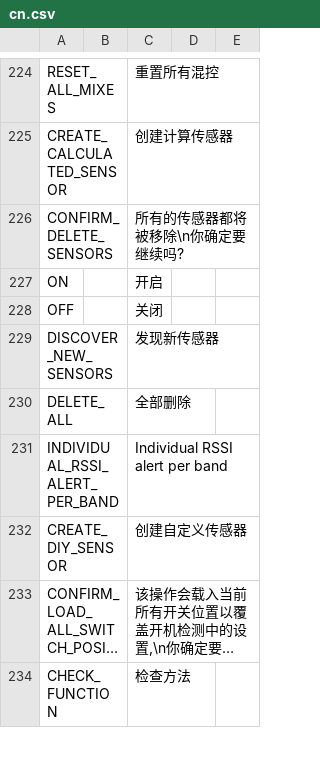
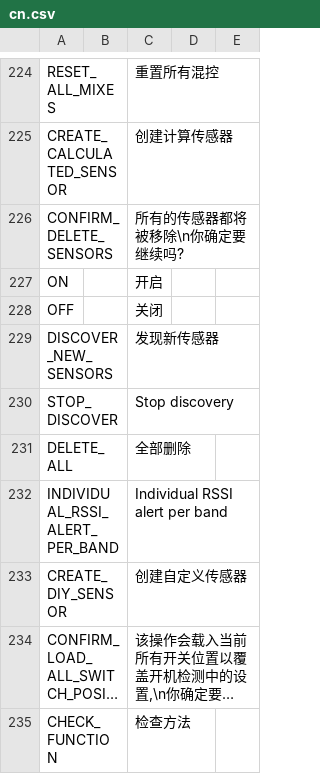
Before and after one commit to FrSkyRC/ETHOS-Feedback-Community, a CSV file: translations/ethos/cn.csv, drawn as a sheet; only a part is shown, gaps mark what is left out; long unchanged cells end in ….

```diff
--- a/translations/ethos/cn.csv
+++ b/translations/ethos/cn.csv
@@ -229,2 +229,3 @@ OFF,,"关闭"
 DISCOVER_NEW_SENSORS,,"发现新传感器"
+STOP_DISCOVER,,"Stop discovery"
 DELETE_ALL,,"全部删除"
```
Also changed, not shown: translations/ethos/cs.csv, translations/ethos/de.csv, 14 other files.
